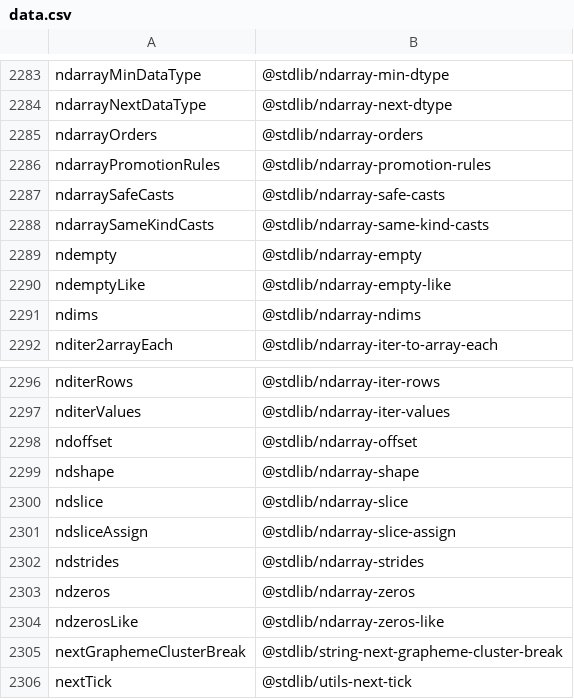
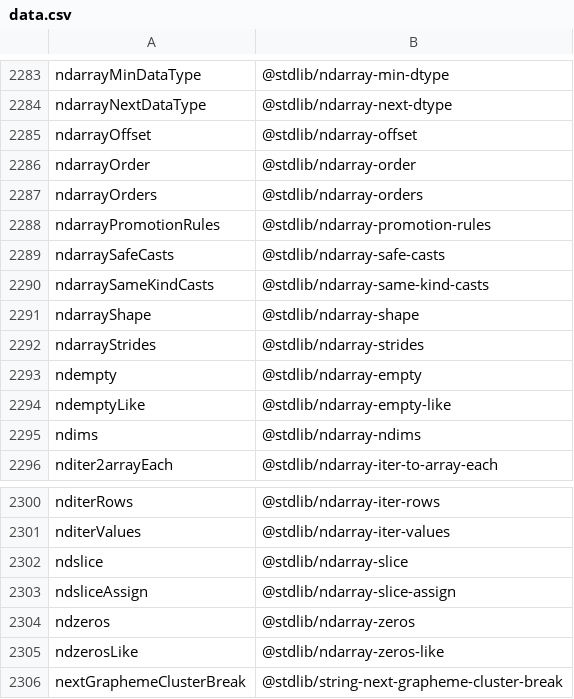
Before and after one commit to stdlib-js/namespace-alias2standalone, a CSV file: data/data.csv, drawn as a sheet; only a part is shown, gaps mark what is left out; the shorter side is filled out with more unchanged rows; removed rows and columns are numbered as before the commit, all else as after; the diff names each change by its address in the sheet, - before the commit and + after, or states it on an @@ line.

```diff
--- a/data/data.csv
+++ b/data/data.csv
+row 2285: ndarrayOffset | @stdlib/ndarray-offset
+row 2286: ndarrayOrder | @stdlib/ndarray-order
+row 2291: ndarrayShape | @stdlib/ndarray-shape
+row 2292: ndarrayStrides | @stdlib/ndarray-strides
-row 2298: ndoffset | @stdlib/ndarray-offset
-row 2299: ndshape | @stdlib/ndarray-shape
-row 2302: ndstrides | @stdlib/ndarray-strides
```
Also changed, not shown: 3 other files.
